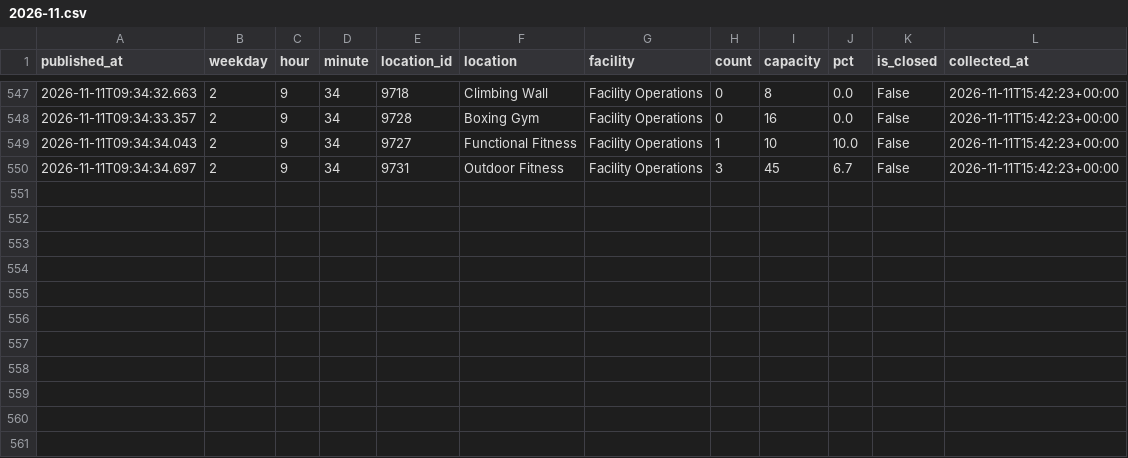
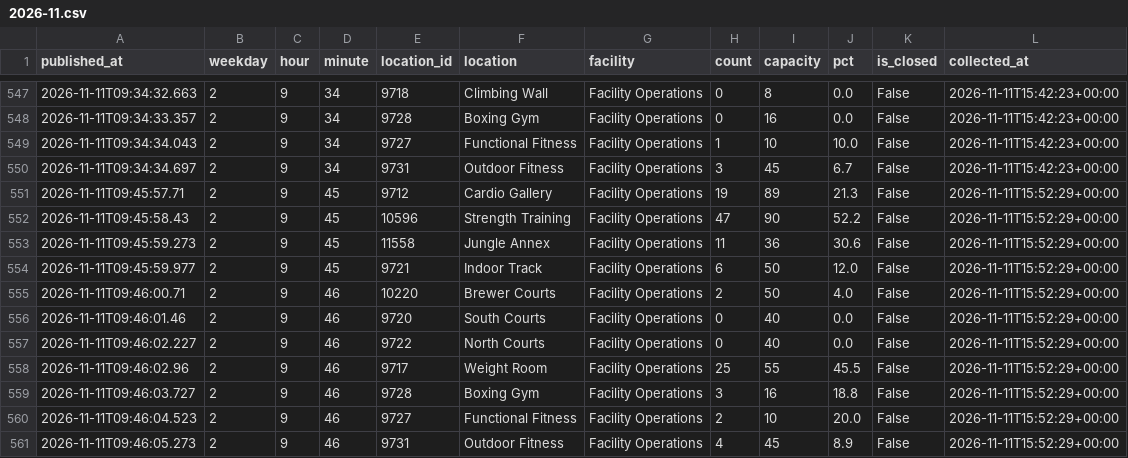
Before and after one commit to cobdaws2015/mizzou-rec-log, a CSV file: data/2026-11.csv, drawn as a sheet; only a part is shown, gaps mark what is left out.

Commit message:
data: 2026-11-11T15:52Z (mac)

```diff
--- a/data/2026-11.csv
+++ b/data/2026-11.csv
@@ -550 +550,12 @@ published_at,weekday,hour,minute,location_id,location,facility,count,capacity,pc
 2026-11-11T09:34:34.697,2,9,34,9731,Outdoor Fitness,Facility Operations,3,45,6.7,False,2026-11-11T15:42:23+00:00
+2026-11-11T09:45:57.71,2,9,45,9712,Cardio Gallery,Facility Operations,19,89,21.3,False,2026-11-11T15:52:29+00:00
+2026-11-11T09:45:58.43,2,9,45,10596,Strength Training,Facility Operations,47,90,52.2,False,2026-11-11T15:52:29+00:00
+2026-11-11T09:45:59.273,2,9,45,11558,Jungle Annex,Facility Operations,11,36,30.6,False,2026-11-11T15:52:29+00:00
+2026-11-11T09:45:59.977,2,9,45,9721,Indoor Track,Facility Operations,6,50,12.0,False,2026-11-11T15:52:29+00:00
+2026-11-11T09:46:00.71,2,9,46,10220,Brewer Courts,Facility Operations,2,50,4.0,False,2026-11-11T15:52:29+00:00
+2026-11-11T09:46:01.46,2,9,46,9720,South Courts,Facility Operations,0,40,0.0,False,2026-11-11T15:52:29+00:00
+2026-11-11T09:46:02.227,2,9,46,9722,North Courts,Facility Operations,0,40,0.0,False,2026-11-11T15:52:29+00:00
+2026-11-11T09:46:02.96,2,9,46,9717,Weight Room,Facility Operations,25,55,45.5,False,2026-11-11T15:52:29+00:00
+2026-11-11T09:46:03.727,2,9,46,9728,Boxing Gym,Facility Operations,3,16,18.8,False,2026-11-11T15:52:29+00:00
+2026-11-11T09:46:04.523,2,9,46,9727,Functional Fitness,Facility Operations,2,10,20.0,False,2026-11-11T15:52:29+00:00
+2026-11-11T09:46:05.273,2,9,46,9731,Outdoor Fitness,Facility Operations,4,45,8.9,False,2026-11-11T15:52:29+00:00
```
Also changed, not shown: 2 other files.
